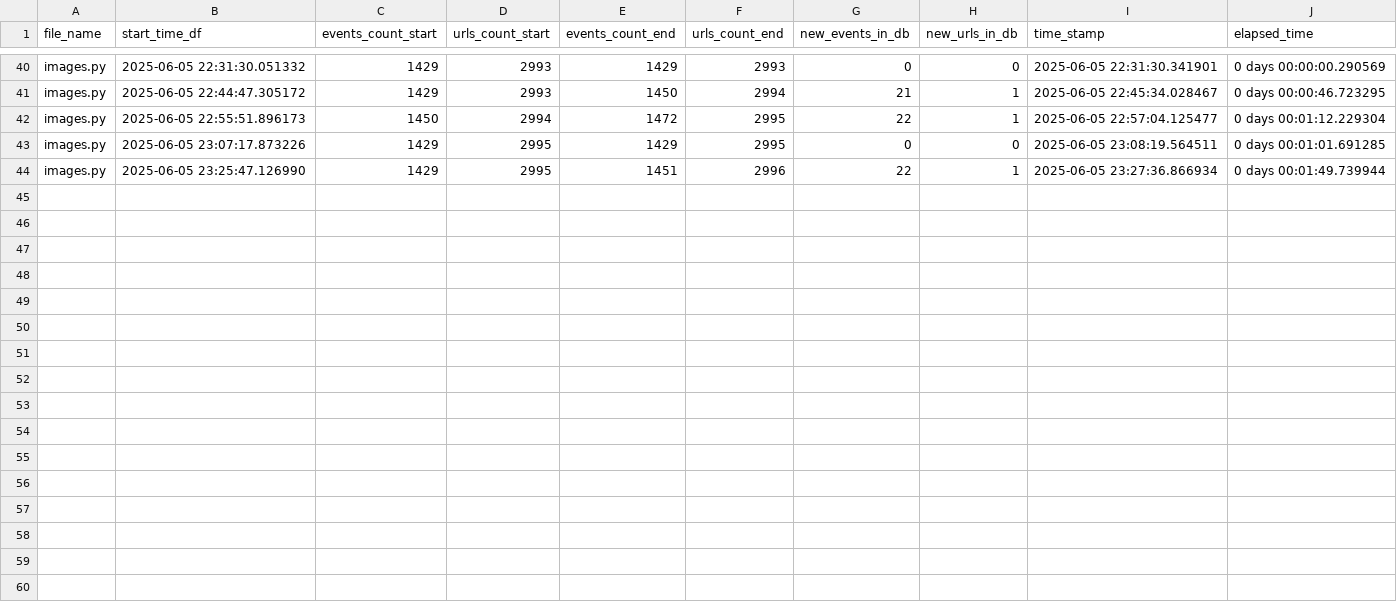
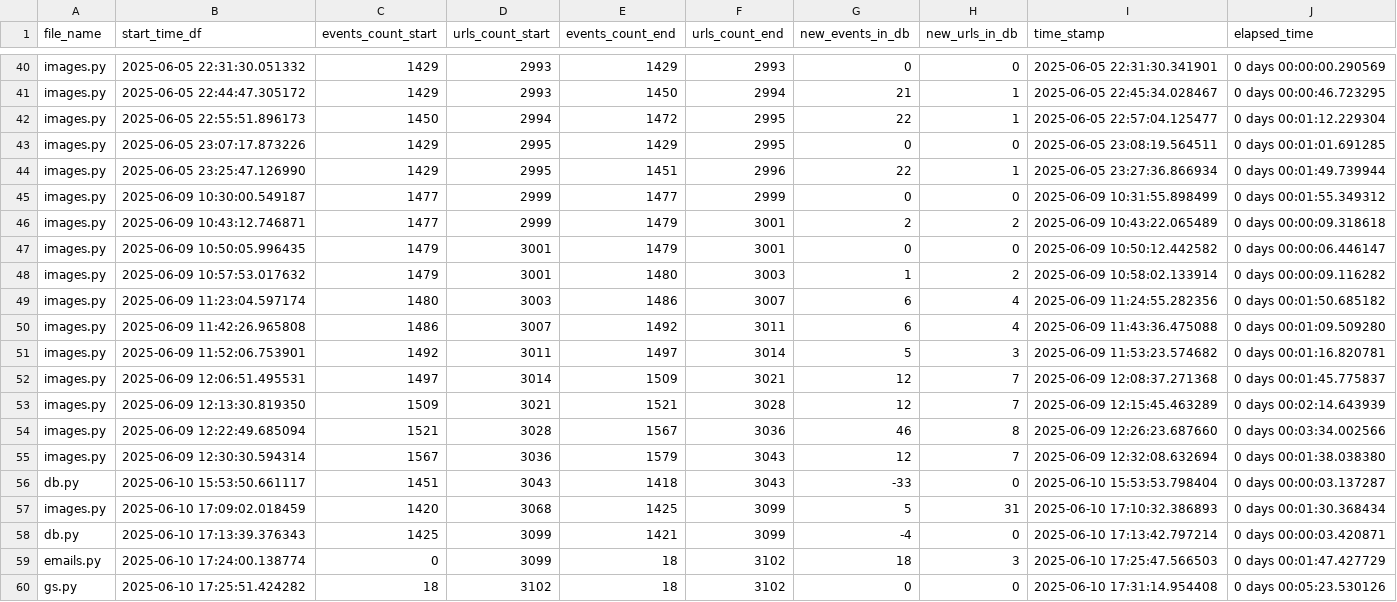
Before and after one commit to LindsayMoir/social_dance_app, a CSV file: output/events_urls_diff.csv, drawn as a sheet; only a part is shown, gaps mark what is left out.

```diff
--- a/output/events_urls_diff.csv
+++ b/output/events_urls_diff.csv
@@ -44 +44,17 @@ images.py,2025-06-05 23:07:17.873226,1429,2995,1429,2995,0,0,2025-06-05 23:08:19
 images.py,2025-06-05 23:25:47.126990,1429,2995,1451,2996,22,1,2025-06-05 23:27:36.866934,0 days 00:01:49.739944
+images.py,2025-06-09 10:30:00.549187,1477,2999,1477,2999,0,0,2025-06-09 10:31:55.898499,0 days 00:01:55.349312
+images.py,2025-06-09 10:43:12.746871,1477,2999,1479,3001,2,2,2025-06-09 10:43:22.065489,0 days 00:00:09.318618
+images.py,2025-06-09 10:50:05.996435,1479,3001,1479,3001,0,0,2025-06-09 10:50:12.442582,0 days 00:00:06.446147
+images.py,2025-06-09 10:57:53.017632,1479,3001,1480,3003,1,2,2025-06-09 10:58:02.133914,0 days 00:00:09.116282
+images.py,2025-06-09 11:23:04.597174,1480,3003,1486,3007,6,4,2025-06-09 11:24:55.282356,0 days 00:01:50.685182
+images.py,2025-06-09 11:42:26.965808,1486,3007,1492,3011,6,4,2025-06-09 11:43:36.475088,0 days 00:01:09.509280
+images.py,2025-06-09 11:52:06.753901,1492,3011,1497,3014,5,3,2025-06-09 11:53:23.574682,0 days 00:01:16.820781
+images.py,2025-06-09 12:06:51.495531,1497,3014,1509,3021,12,7,2025-06-09 12:08:37.271368,0 days 00:01:45.775837
+images.py,2025-06-09 12:13:30.819350,1509,3021,1521,3028,12,7,2025-06-09 12:15:45.463289,0 days 00:02:14.643939
+images.py,2025-06-09 12:22:49.685094,1521,3028,1567,3036,46,8,2025-06-09 12:26:23.687660,0 days 00:03:34.002566
+images.py,2025-06-09 12:30:30.594314,1567,3036,1579,3043,12,7,2025-06-09 12:32:08.632694,0 days 00:01:38.038380
+db.py,2025-06-10 15:53:50.661117,1451,3043,1418,3043,-33,0,2025-06-10 15:53:53.798404,0 days 00:00:03.137287
+images.py,2025-06-10 17:09:02.018459,1420,3068,1425,3099,5,31,2025-06-10 17:10:32.386893,0 days 00:01:30.368434
+db.py,2025-06-10 17:13:39.376343,1425,3099,1421,3099,-4,0,2025-06-10 17:13:42.797214,0 days 00:00:03.420871
+emails.py,2025-06-10 17:24:00.138774,0,3099,18,3102,18,3,2025-06-10 17:25:47.566503,0 days 00:01:47.427729
+gs.py,2025-06-10 17:25:51.424282,18,3102,18,3102,0,0,2025-06-10 17:31:14.954408,0 days 00:05:23.530126
```
Also changed, not shown: data/urls/gs_urls.csv, output/cleaned_events.csv, 7 other files.
